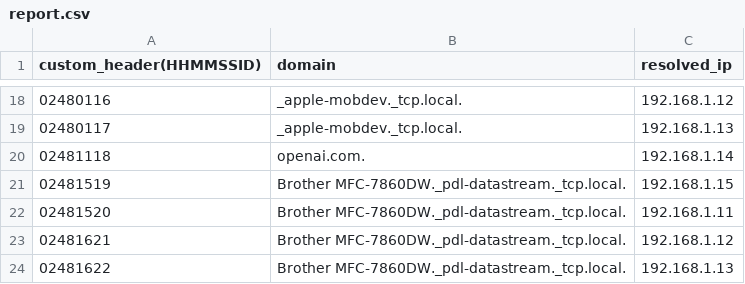
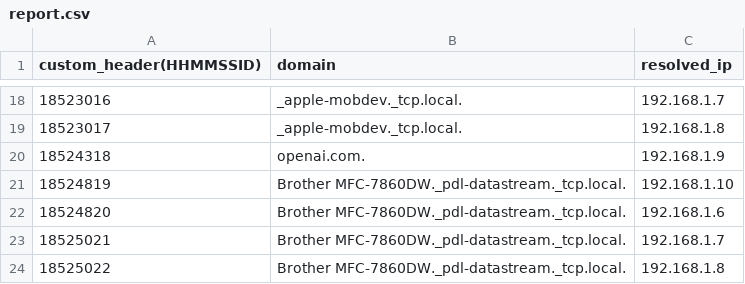
Before and after one commit to Kaushal845/CN-Assn1, a CSV file: report.csv, drawn as a sheet; only a part is shown, gaps mark what is left out; the diff covers the shown part only.

Commit message:
Added report file.

```diff
--- a/report.csv
+++ b/report.csv
@@ -18,7 +18,7 @@ custom_header(HHMMSSID),domain,resolved_ip
-02480116,_apple-mobdev._tcp.local.,192.168.1.12
-02480117,_apple-mobdev._tcp.local.,192.168.1.13
-02481118,openai.com.,192.168.1.14
-02481519,Brother MFC-7860DW._pdl-datastream._tcp.local.,192.168.1.15
-02481520,Brother MFC-7860DW._pdl-datastream._tcp.local.,192.168.1.11
-02481621,Brother MFC-7860DW._pdl-datastream._tcp.local.,192.168.1.12
-02481622,Brother MFC-7860DW._pdl-datastream._tcp.local.,192.168.1.13
+18523016,_apple-mobdev._tcp.local.,192.168.1.7
+18523017,_apple-mobdev._tcp.local.,192.168.1.8
+18524318,openai.com.,192.168.1.9
+18524819,Brother MFC-7860DW._pdl-datastream._tcp.local.,192.168.1.10
+18524820,Brother MFC-7860DW._pdl-datastream._tcp.local.,192.168.1.6
+18525021,Brother MFC-7860DW._pdl-datastream._tcp.local.,192.168.1.7
+18525022,Brother MFC-7860DW._pdl-datastream._tcp.local.,192.168.1.8
```
Also changed, not shown: 32 edited cells elsewhere in this file.
